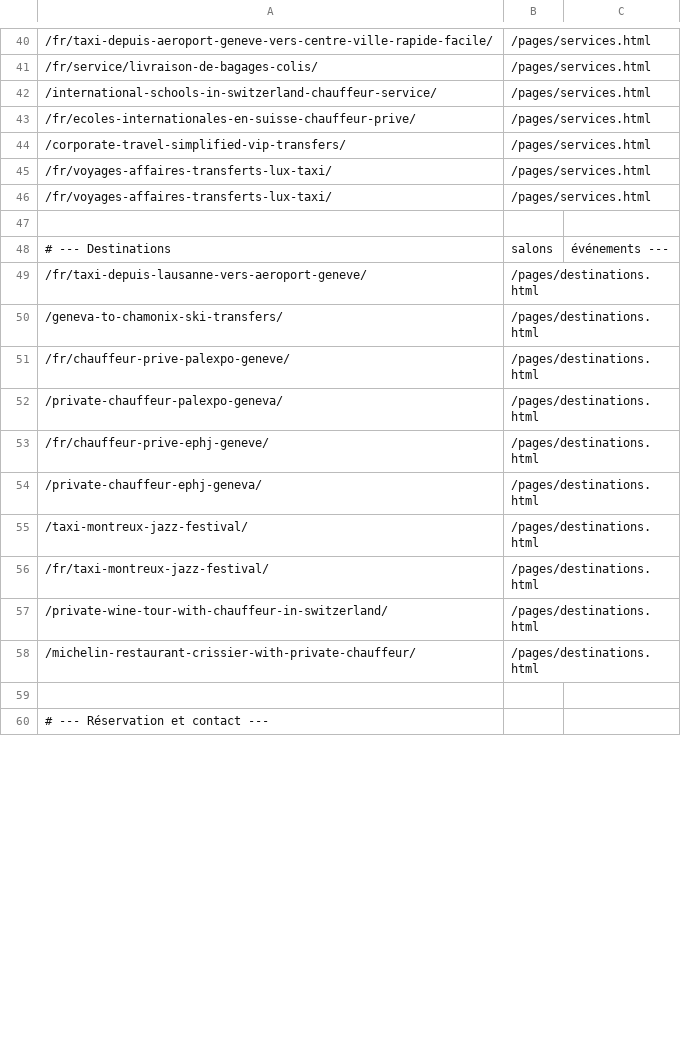
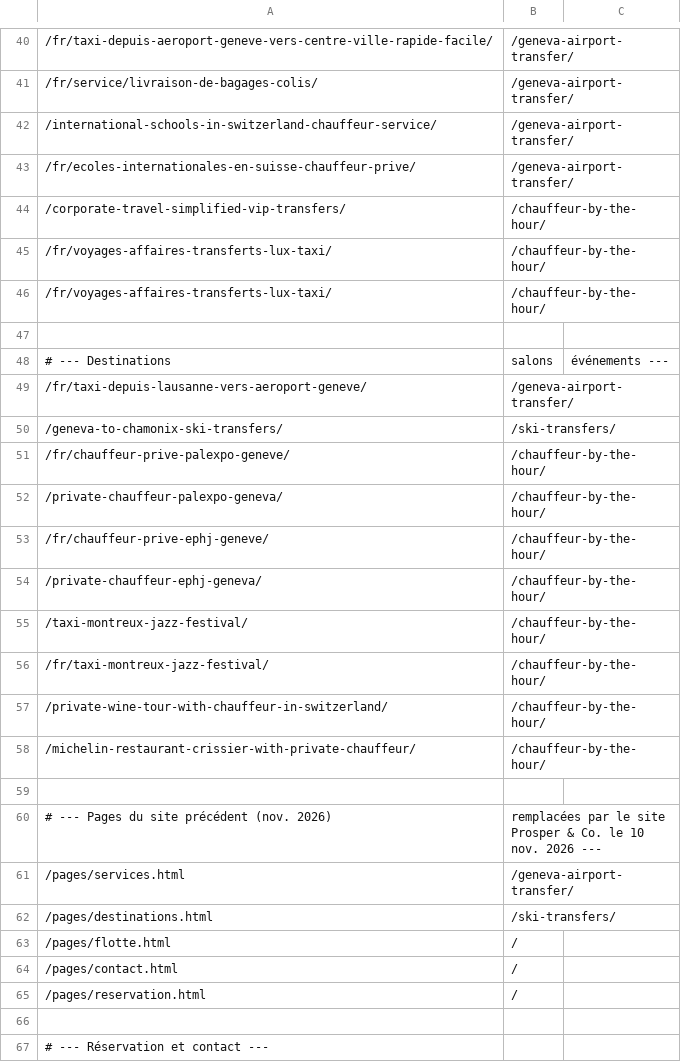
Before and after one commit to Pizzy01/vtc, a CSV file: redirects.csv, drawn as a sheet; only a part is shown, gaps mark what is left out; the diff covers the shown part only.

```diff
--- a/redirects.csv
+++ b/redirects.csv
@@ -40,20 +40,27 @@
-/fr/taxi-depuis-aeroport-geneve-vers-centre-ville-rapide-facile/,/pages/services.html
-/fr/service/livraison-de-bagages-colis/,/pages/services.html
-/international-schools-in-switzerland-chauffeur-service/,/pages/services.html
-/fr/ecoles-internationales-en-suisse-chauffeur-prive/,/pages/services.html
-/corporate-travel-simplified-vip-transfers/,/pages/services.html
-/fr/voyages-affaires-transferts-lux‑taxi/,/pages/services.html
-/fr/voyages-affaires-transferts-lux-taxi/,/pages/services.html
+/fr/taxi-depuis-aeroport-geneve-vers-centre-ville-rapide-facile/,/geneva-airport-transfer/
+/fr/service/livraison-de-bagages-colis/,/geneva-airport-transfer/
+/international-schools-in-switzerland-chauffeur-service/,/geneva-airport-transfer/
+/fr/ecoles-internationales-en-suisse-chauffeur-prive/,/geneva-airport-transfer/
+/corporate-travel-simplified-vip-transfers/,/chauffeur-by-the-hour/
+/fr/voyages-affaires-transferts-lux‑taxi/,/chauffeur-by-the-hour/
+/fr/voyages-affaires-transferts-lux-taxi/,/chauffeur-by-the-hour/
 
 # --- Destinations, salons, événements ---
-/fr/taxi-depuis-lausanne-vers-aeroport-geneve/,/pages/destinations.html
-/geneva-to-chamonix-ski-transfers/,/pages/destinations.html
-/fr/chauffeur-prive-palexpo-geneve/,/pages/destinations.html
-/private-chauffeur-palexpo-geneva/,/pages/destinations.html
-/fr/chauffeur-prive-ephj-geneve/,/pages/destinations.html
-/private-chauffeur-ephj-geneva/,/pages/destinations.html
-/taxi-montreux-jazz-festival/,/pages/destinations.html
-/fr/taxi-montreux-jazz-festival/,/pages/destinations.html
-/private-wine-tour-with-chauffeur-in-switzerland/,/pages/destinations.html
-/michelin-restaurant-crissier-with-private-chauffeur/,/pages/destinations.html
+/fr/taxi-depuis-lausanne-vers-aeroport-geneve/,/geneva-airport-transfer/
+/geneva-to-chamonix-ski-transfers/,/ski-transfers/
+/fr/chauffeur-prive-palexpo-geneve/,/chauffeur-by-the-hour/
+/private-chauffeur-palexpo-geneva/,/chauffeur-by-the-hour/
+/fr/chauffeur-prive-ephj-geneve/,/chauffeur-by-the-hour/
+/private-chauffeur-ephj-geneva/,/chauffeur-by-the-hour/
+/taxi-montreux-jazz-festival/,/chauffeur-by-the-hour/
+/fr/taxi-montreux-jazz-festival/,/chauffeur-by-the-hour/
+/private-wine-tour-with-chauffeur-in-switzerland/,/chauffeur-by-the-hour/
+/michelin-restaurant-crissier-with-private-chauffeur/,/chauffeur-by-the-hour/
+
+# --- Pages du site précédent (nov. 2026), remplacées par le site Prosper & Co. le 10 nov. 2026 ---
+/pages/services.html,/geneva-airport-transfer/
+/pages/destinations.html,/ski-transfers/
+/pages/flotte.html,/
+/pages/contact.html,/
+/pages/reservation.html,/
 
```
Also changed, not shown: 1 removed row and 26 edited cells elsewhere in this file, 36 other files.
